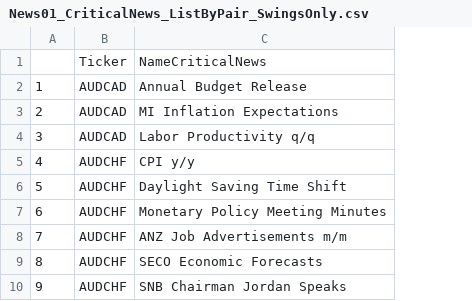
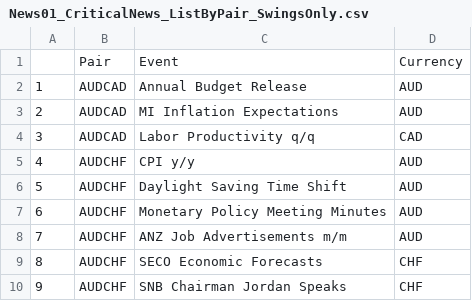
Before and after one commit to Camilo-Mora/News, a CSV file: News01_CriticalNews_ListByPair_SwingsOnly.csv, drawn as a sheet; only a part is shown; removed rows and columns are numbered as before the commit, all else as after; the diff names each change by its address in the sheet, - before the commit and + after, or states it on an @@ line.

```diff
--- a/News01_CriticalNews_ListByPair_SwingsOnly.csv
+++ b/News01_CriticalNews_ListByPair_SwingsOnly.csv
+column D, rows 2-10: AUD | AUD | CAD | AUD | AUD | AUD | AUD | CHF | CHF
-row 1:  | Ticker | NameCriticalNews
+row 1:  | Pair | Event | Currency
```
Also changed, not shown: News01_CriticalNews_ListByPair_ReturnsAndSwing.csv, 7 other files.
